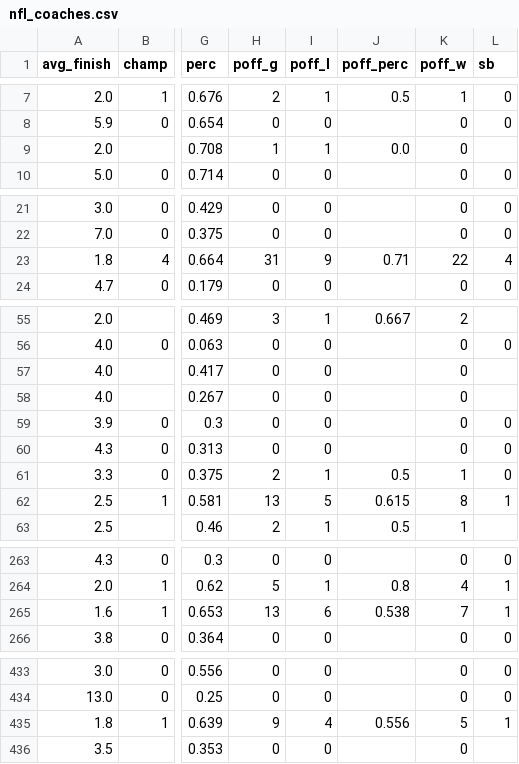
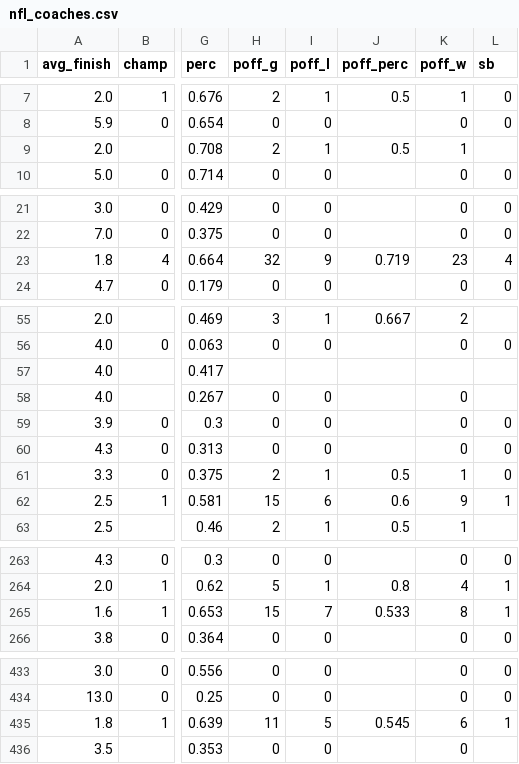
Before and after one commit to jskaza/shiny-sports-app, a CSV file: sports-viz-app/data/nfl_coaches.csv (was nfl_coaches.csv), drawn as a sheet; only a part is shown, gaps mark what is left out; the diff covers the shown part only; the diff names each change by its address in the sheet, - before the commit and + after, or states it on an @@ line.

```diff
--- a/nfl_coaches.csv
+++ b/sports-viz-app/data/nfl_coaches.csv
-H9 (poff_g): 1
+H9 (poff_g): 2
-J9 (poff_perc): 0.0
+J9 (poff_perc): 0.5
-K9 (poff_w): 0
+K9 (poff_w): 1
-H23 (poff_g): 31
+H23 (poff_g): 32
-J23 (poff_perc): 0.71
+J23 (poff_perc): 0.719
-K23 (poff_w): 22
+K23 (poff_w): 23
-H57 (poff_g): 0
+H57 (poff_g): (empty)
-I57 (poff_l): 0
+I57 (poff_l): (empty)
-K57 (poff_w): 0
+K57 (poff_w): (empty)
-H62 (poff_g): 13
+H62 (poff_g): 15
-I62 (poff_l): 5
+I62 (poff_l): 6
-J62 (poff_perc): 0.615
+J62 (poff_perc): 0.6
-K62 (poff_w): 8
+K62 (poff_w): 9
-H265 (poff_g): 13
+H265 (poff_g): 15
-I265 (poff_l): 6
+I265 (poff_l): 7
-J265 (poff_perc): 0.538
+J265 (poff_perc): 0.533
-K265 (poff_w): 7
+K265 (poff_w): 8
-H435 (poff_g): 9
+H435 (poff_g): 11
-I435 (poff_l): 4
+I435 (poff_l): 5
-J435 (poff_perc): 0.556
+J435 (poff_perc): 0.545
-K435 (poff_w): 5
+K435 (poff_w): 6
```
Also changed, not shown: 23 edited cells elsewhere in this file, 11 other files.
